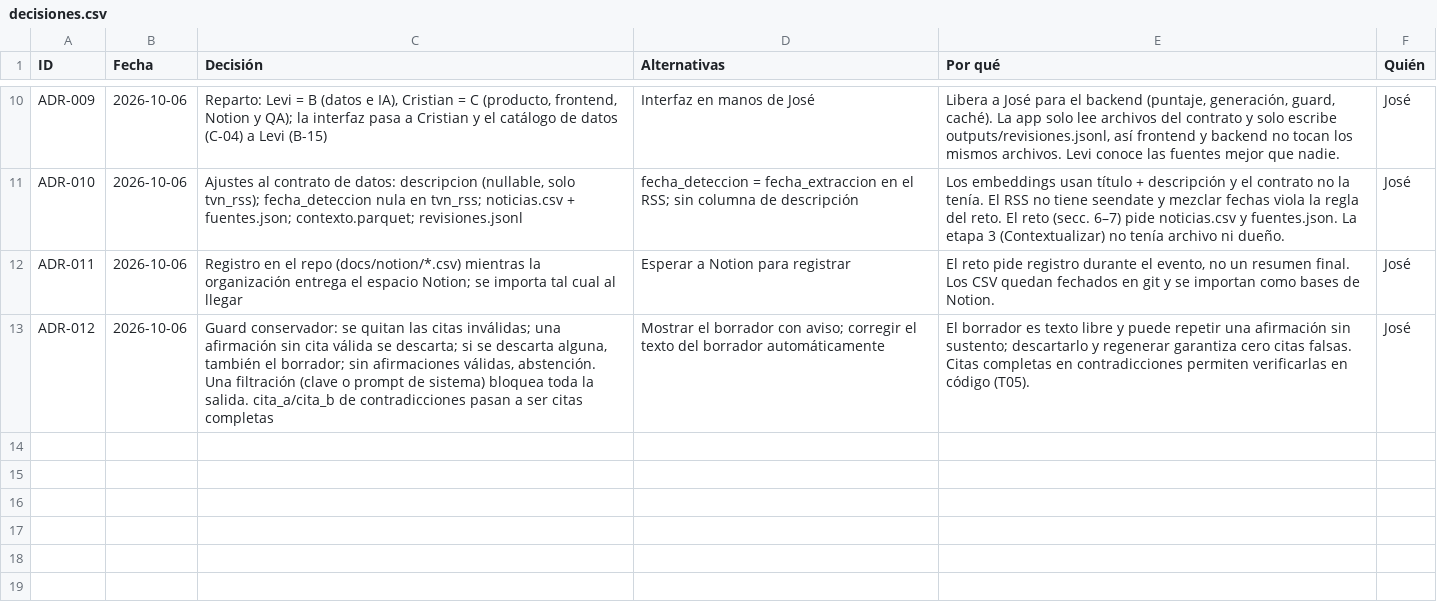
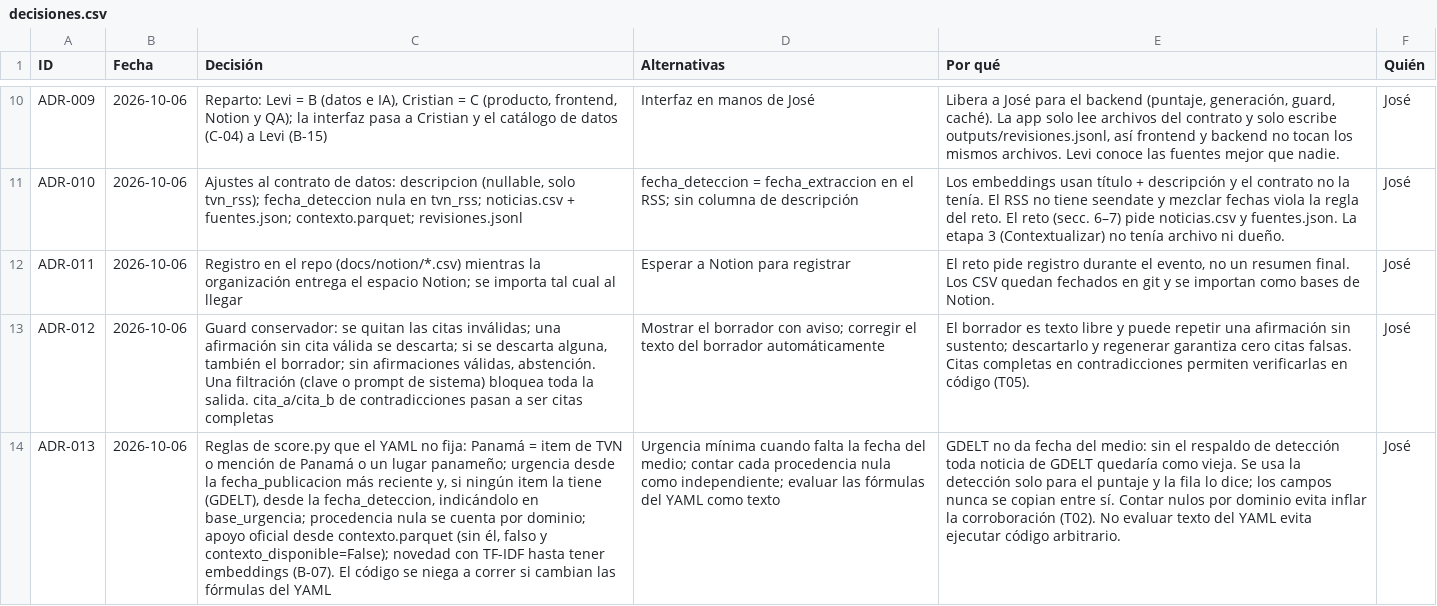
Before and after one commit to vorluno/copiloto-tvn, a CSV file: docs/notion/decisiones.csv, drawn as a sheet; only a part is shown, gaps mark what is left out; the diff names each change by its address in the sheet, - before the commit and + after, or states it on an @@ line.

```diff
--- a/docs/notion/decisiones.csv
+++ b/docs/notion/decisiones.csv
+row 14: ADR-013 | 2026-10-06 | Reglas de score.py que el YAML no fija: Panamá = item de TVN o mención de Panamá o un lugar panameño; urgencia desde la fecha_publicacion más reciente y, si ningún item la tiene (GDELT), desde la fecha_deteccion, indicándolo en base_urgencia; procedencia nula se cuenta por dominio; apoyo oficial desde contexto.parquet (sin él, falso y contexto_disponible=False); novedad con TF-IDF hasta tener embeddings (B-07). El código se niega a correr si cambian las fórmulas del YAML | Urgencia mínima cuando falta la fecha del medio; contar cada procedencia nula como independiente; evaluar las fórmulas del YAML como texto | GDELT no da fecha del medio: sin el respaldo de detección toda noticia de GDELT quedaría como vieja. Se usa la detección solo para el puntaje y la fila lo dice; los campos nunca se copian entre sí. Contar nulos por dominio evita inflar la corroboración (T02). No evaluar texto del YAML evita ejecutar código arbitrario. | José
```
Also changed, not shown: docs/notion/tareas.csv, 5 other files.
